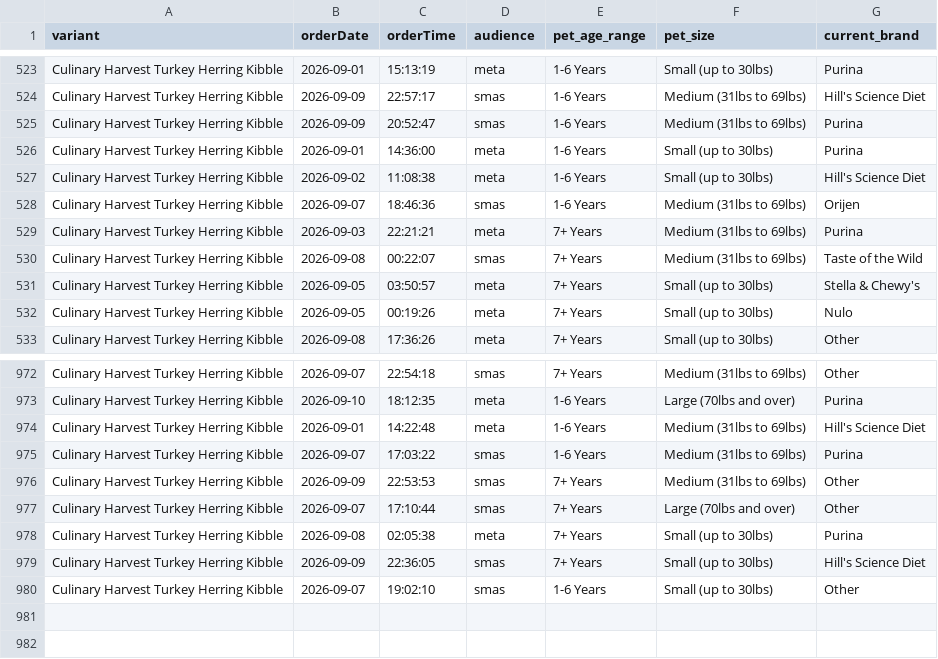
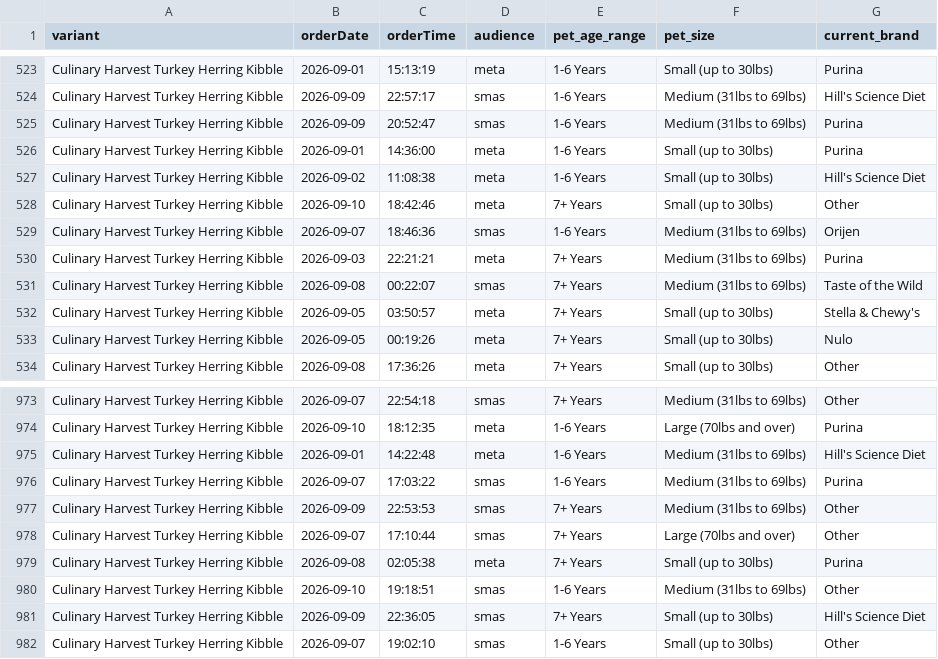
Before and after one commit to simonsmas/CH-report-data, a CSV file: orders.csv, drawn as a sheet; only a part is shown, gaps mark what is left out; the diff names each change by its address in the sheet, - before the commit and + after, or states it on an @@ line.

Commit message:
Update Culinary Harvest orders: 981 orders — 2026-09-10T19:45:30.904Z

```diff
--- a/orders.csv
+++ b/orders.csv
+row 528: Culinary Harvest Turkey Herring Kibble | 2026-09-10 | 18:42:46 | meta | 7+ Years | Small (up to 30lbs) | Other
+row 980: Culinary Harvest Turkey Herring Kibble | 2026-09-10 | 19:18:51 | smas | 1-6 Years | Medium (31lbs to 69lbs) | Other
```
